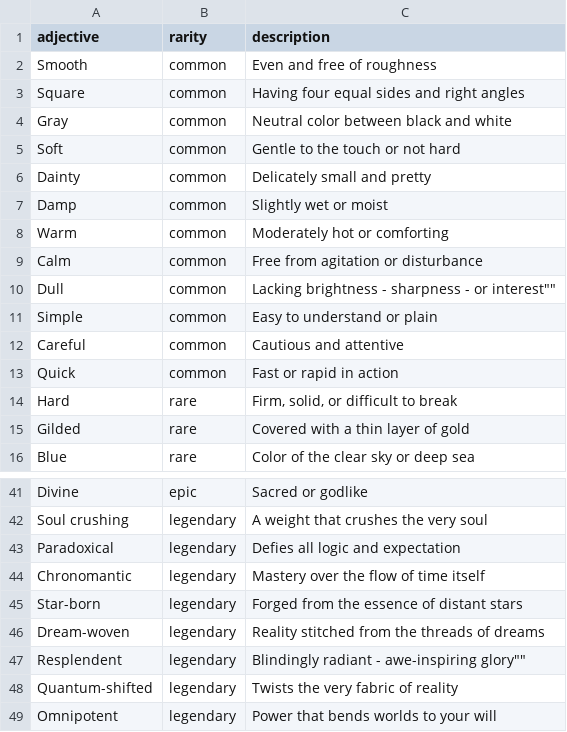
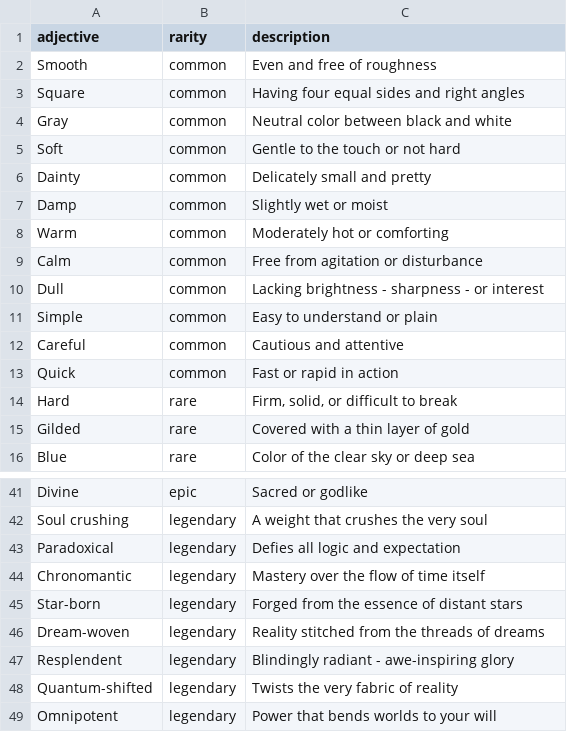
Before and after one commit to thedeagler/wordsmith, a CSV file: adjectives/adjectives.csv, drawn as a sheet; only a part is shown, gaps mark what is left out.

```diff
--- a/adjectives/adjectives.csv
+++ b/adjectives/adjectives.csv
@@ -9,3 +9,3 @@ Warm,common,"Moderately hot or comforting"
 Calm,common,"Free from agitation or disturbance"
-Dull,common,""Lacking brightness - sharpness - or interest""
+Dull,common,"Lacking brightness - sharpness - or interest"
 Simple,common,"Easy to understand or plain"
@@ -46,3 +46,3 @@ Star-born,legendary,"Forged from the essence of distant stars"
 Dream-woven,legendary,"Reality stitched from the threads of dreams"
-Resplendent,legendary,""Blindingly radiant - awe-inspiring glory""
+Resplendent,legendary,"Blindingly radiant - awe-inspiring glory"
 Quantum-shifted,legendary,"Twists the very fabric of reality"
```
Also changed, not shown: 6 other files.
